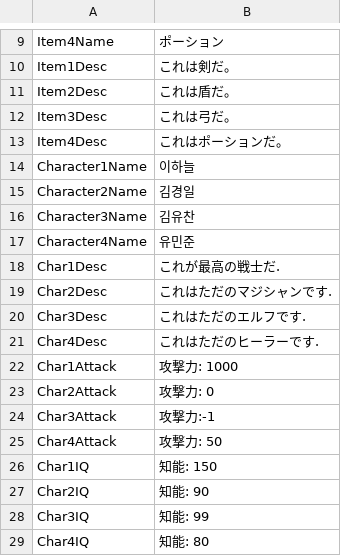
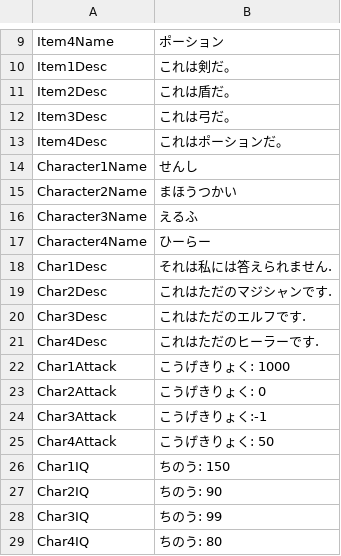
Before and after one commit to Devel-Rocket-ClassRoom/unity-file-ui-study-smflsmfqh, a CSV file: Assets/Resources/DataTables/StringTableJp.csv, drawn as a sheet; only a part is shown, gaps mark what is left out.

```diff
--- a/Assets/Resources/DataTables/StringTableJp.csv
+++ b/Assets/Resources/DataTables/StringTableJp.csv
@@ -13,7 +13,7 @@ Item3Desc,これは弓だ。
 Item4Desc,これはポーションだ。
-Character1Name,이하늘
-Character2Name,김경일
-Character3Name,김유찬
-Character4Name,유민준
-Char1Desc,これが最高の戦士だ.
+Character1Name,せんし
+Character2Name,まほうつかい
+Character3Name,えるふ
+Character4Name,ひーらー
+Char1Desc,それは私には答えられません.
 Char2Desc,これはただのマジシャンです.
@@ -21,9 +21,9 @@ Char3Desc,これはただのエルフです.
 Char4Desc,これはただのヒーラーです.
-Char1Attack,攻撃力: 1000
-Char2Attack,攻撃力: 0
-Char3Attack,攻撃力:-1
-Char4Attack,攻撃力: 50
-Char1IQ,知能: 150
-Char2IQ,知能: 90
-Char3IQ,知能: 99
-Char4IQ,知能: 80
+Char1Attack,こうげきりょく: 1000
+Char2Attack,こうげきりょく: 0
+Char3Attack,こうげきりょく:-1
+Char4Attack,こうげきりょく: 50
+Char1IQ,ちのう: 150
+Char2IQ,ちのう: 90
+Char3IQ,ちのう: 99
+Char4IQ,ちのう: 80
```
Also changed, not shown: Assets/Resources/DataTables/StringTableEn.csv, Assets/Resources/DataTables/StringTableKr.csv, 8 other files.
